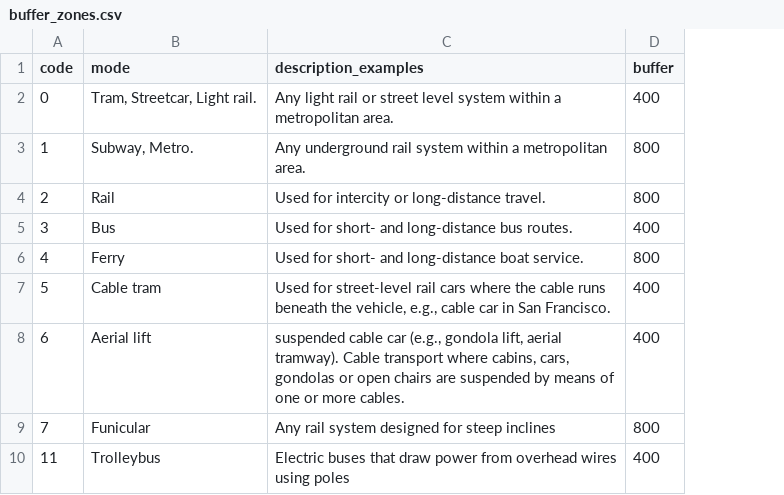
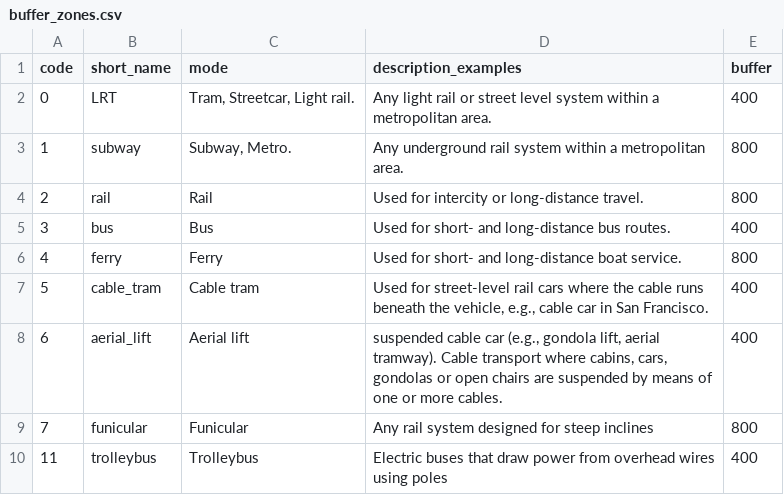
Before and after one commit to James-Reynolds/Transit_Supply_Index_GTFS, a CSV file: buffer_zones.csv, drawn as a sheet; only a part is shown; the diff names each change by its address in the sheet, - before the commit and + after, or states it on an @@ line.

```diff
--- a/buffer_zones.csv
+++ b/buffer_zones.csv
+column B (short_name), rows 2-10: LRT | subway | rail | bus | ferry | cable_tram | aerial_lift | funicular | trolleybus
```
Also changed, not shown: 2 other files.
